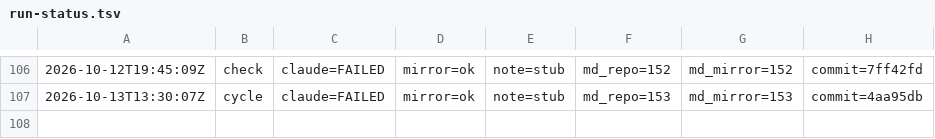
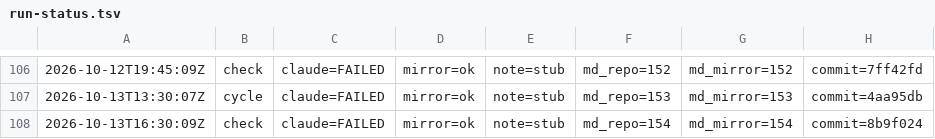
Before and after one commit to dovidlfeldman/awesome-systematic-trading, a TSV file: automation/run-status.tsv, drawn as a sheet; only a part is shown, gaps mark what is left out; the diff names each change by its address in the sheet, - before the commit and + after, or states it on an @@ line.

Commit message:
Run status: check claude=FAILED mirror=ok note=stub (154/154 md)

```diff
--- a/automation/run-status.tsv
+++ b/automation/run-status.tsv
+row 108: 2026-10-13T16:30:09Z | check | claude=FAILED | mirror=ok | note=stub | md_repo=154 | md_mirror=154 | commit=8b9f024
```
